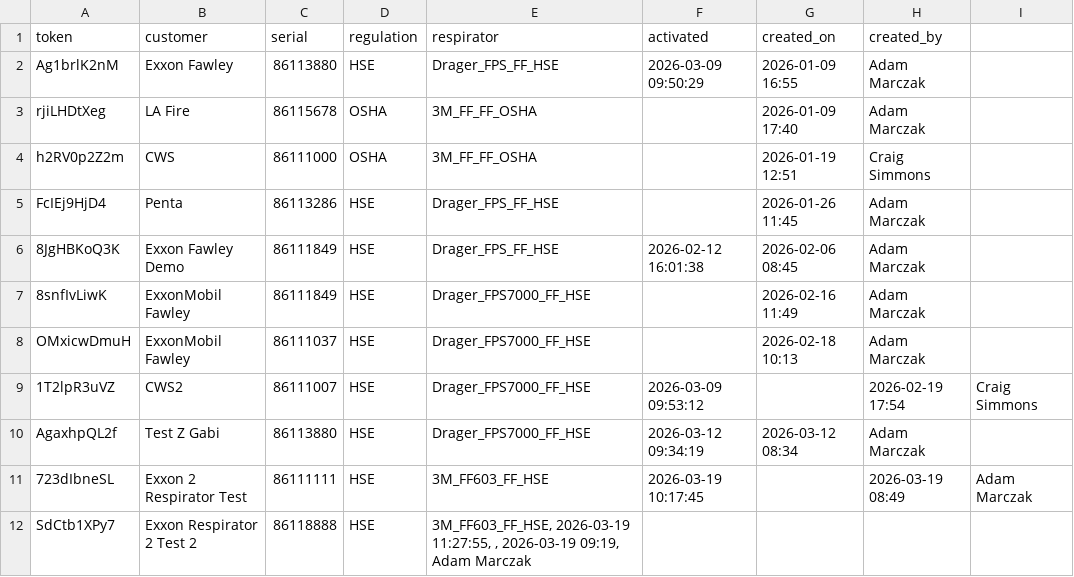
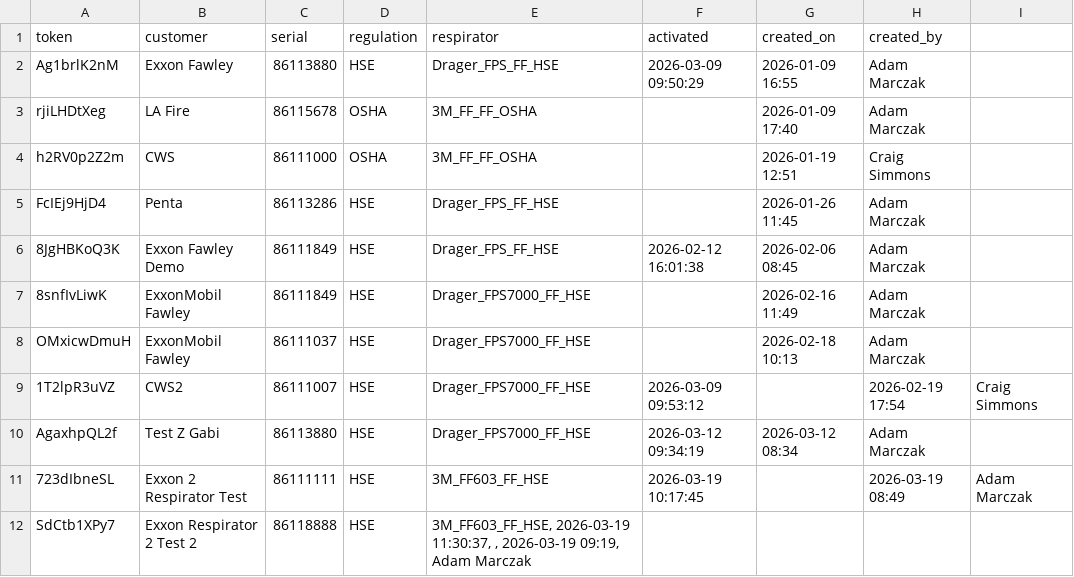
Before and after one commit to maciejnation/VirtualOperator, a CSV file: tokens.csv, drawn as a sheet.

Commit message:
Activation: SDCTB1XPY7... at 2026-03-19 11:30:37

```diff
--- a/tokens.csv
+++ b/tokens.csv
@@ -11,2 +11,2 @@ AgaxhpQL2f, Test Z Gabi, 86113880, HSE, Drager_FPS7000_FF_HSE, 2026-03-12 09:34:
 723dIbneSL, Exxon 2 Respirator Test, 86111111, HSE, 3M_FF603_FF_HSE, 2026-03-19 10:17:45, , 2026-03-19 08:49, Adam Marczak
-SdCtb1XPy7, Exxon Respirator 2 Test 2, 86118888, HSE, "3M_FF603_FF_HSE, 2026-03-19 11:27:55, , 2026-03-19 09:19, Adam Marczak
+SdCtb1XPy7, Exxon Respirator 2 Test 2, 86118888, HSE, "3M_FF603_FF_HSE, 2026-03-19 11:30:37, , 2026-03-19 09:19, Adam Marczak
```
